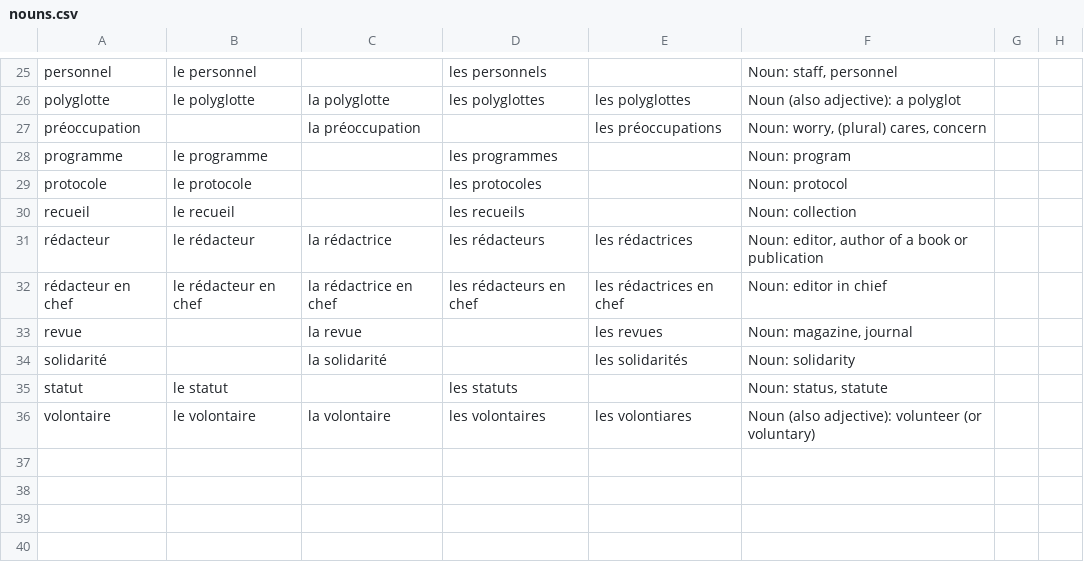
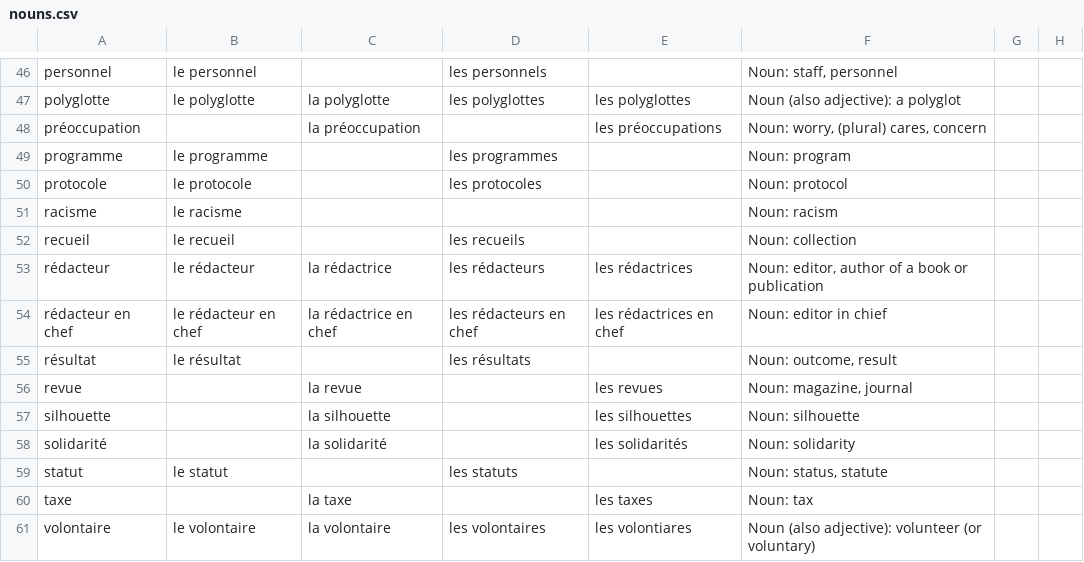
Before and after one commit to saltisgood/FrenchNotes, a CSV file: src/B1.3/Vocab/nouns.csv, drawn as a sheet; only a part is shown, gaps mark what is left out; the diff covers the shown part only; the diff names each change by its address in the sheet, - before the commit and + after, or states it on an @@ line.

```diff
--- a/src/B1.3/Vocab/nouns.csv
+++ b/src/B1.3/Vocab/nouns.csv
+row 51: racisme | le racisme |  |  |  | Noun: racism
+row 55: résultat | le résultat |  | les résultats |  | Noun: outcome, result
+row 57: silhouette |  | la silhouette |  | les silhouettes | Noun: silhouette
+row 60: taxe |  | la taxe |  | les taxes | Noun: tax
```
Also changed, not shown: 21 added rows elsewhere in this file, src/B1.3/Vocab/adjectives.csv, src/B1.3/Vocab/adverbs.csv, 5 other files.
